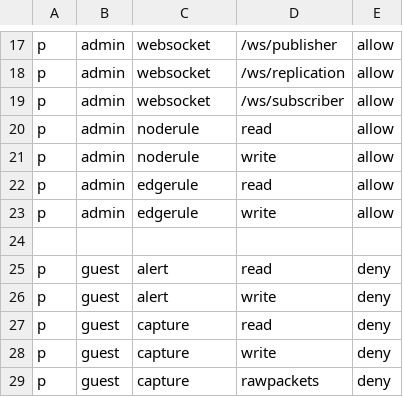
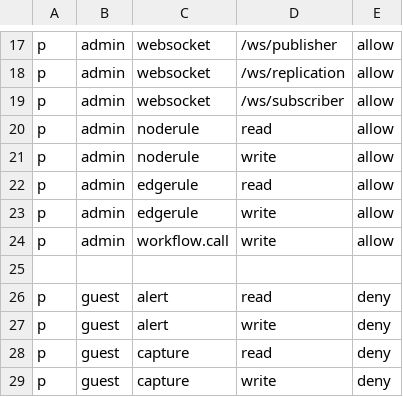
Before and after one commit to skydive-project/skydive, a CSV file: rbac/policy.csv, drawn as a sheet; only a part is shown, gaps mark what is left out; the shorter side is filled out with more unchanged rows.

Commit message:
workflow: move workflow execution to server side

```diff
--- a/rbac/policy.csv
+++ b/rbac/policy.csv
@@ -23,2 +23,3 @@ p, admin, edgerule, read, allow
 p, admin, edgerule, write, allow
+p, admin, workflow.call, write, allow
 
```
Also changed, not shown: 8 other files.
